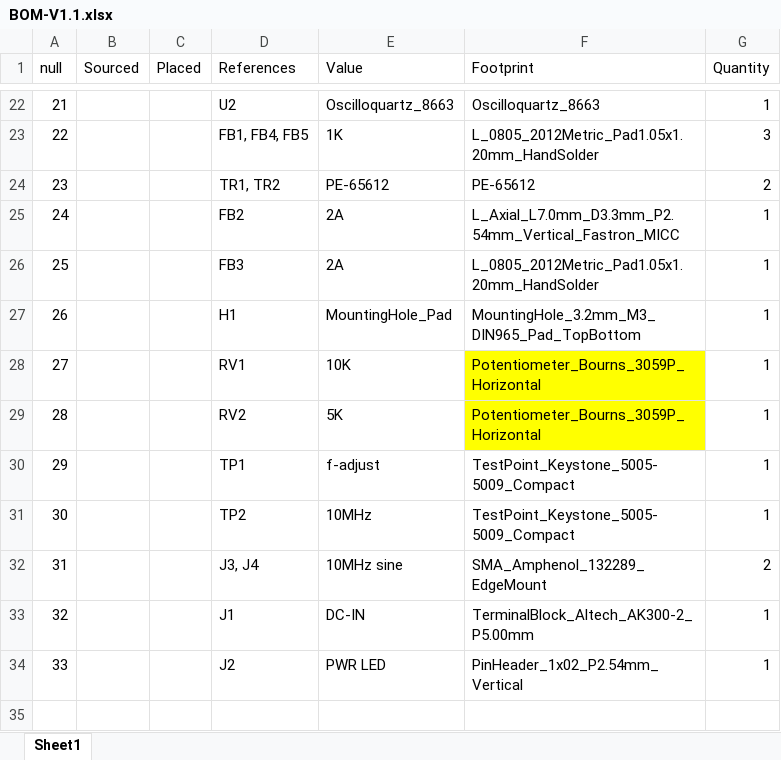
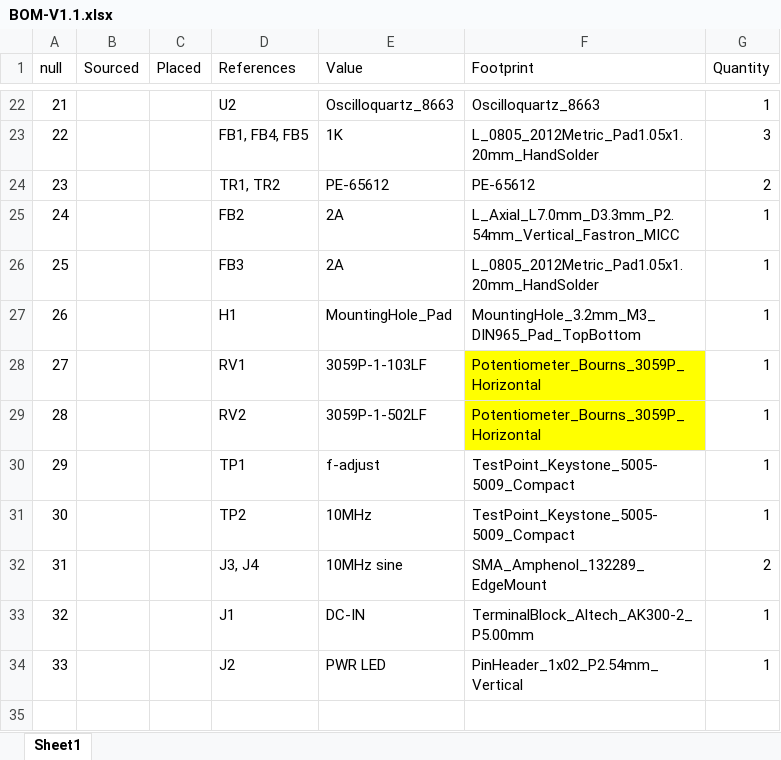
Before and after one commit to paulvee/10MHz-frequency-reference, an Excel workbook: BOM-V1.1.xlsx, sheet Sheet1, drawn as a sheet; only a part is shown, gaps mark what is left out; values as stored, in another font and other column widths than the file's, no borders; the diff names each change by its address in the sheet, - before the commit and + after, or states it on an @@ line.

Commit message:
Add files via upload

```diff
--- a/BOM-V1.1.xlsx (sheet Sheet1)
+++ b/BOM-V1.1.xlsx (sheet Sheet1)
-E28 (Value): 10K
+E28 (Value): 3059P-1-103LF
-E29 (Value): 5K
+E29 (Value): 3059P-1-502LF
```
